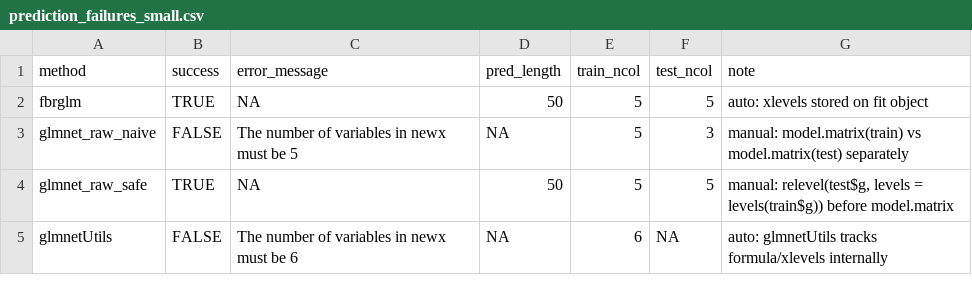
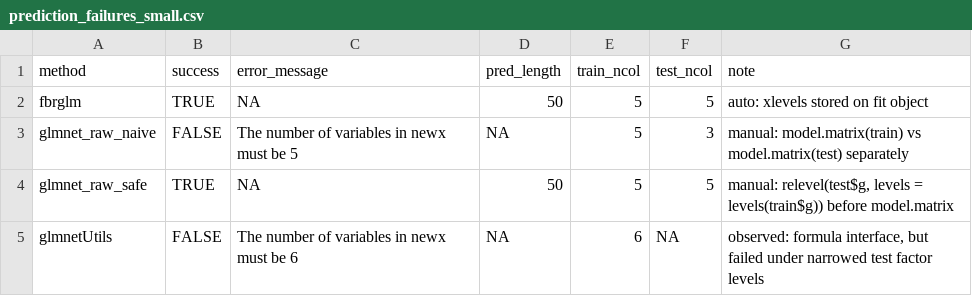
Before and after one commit to dsc-chiba-u/fbrglm-experiments, a CSV file: results/summary/prediction_failures_small.csv, drawn as a sheet.

```diff
--- a/results/summary/prediction_failures_small.csv
+++ b/results/summary/prediction_failures_small.csv
@@ -4,2 +4,2 @@
 "glmnet_raw_safe",TRUE,NA,50,5,5,"manual: relevel(test$g, levels = levels(train$g)) before model.matrix"
-"glmnetUtils",FALSE,"The number of variables in newx must be 6",NA,6,NA,"auto: glmnetUtils tracks formula/xlevels internally"
+"glmnetUtils",FALSE,"The number of variables in newx must be 6",NA,6,NA,"observed: formula interface, but failed under narrowed test factor levels"
```
Also changed, not shown: 4 other files.
